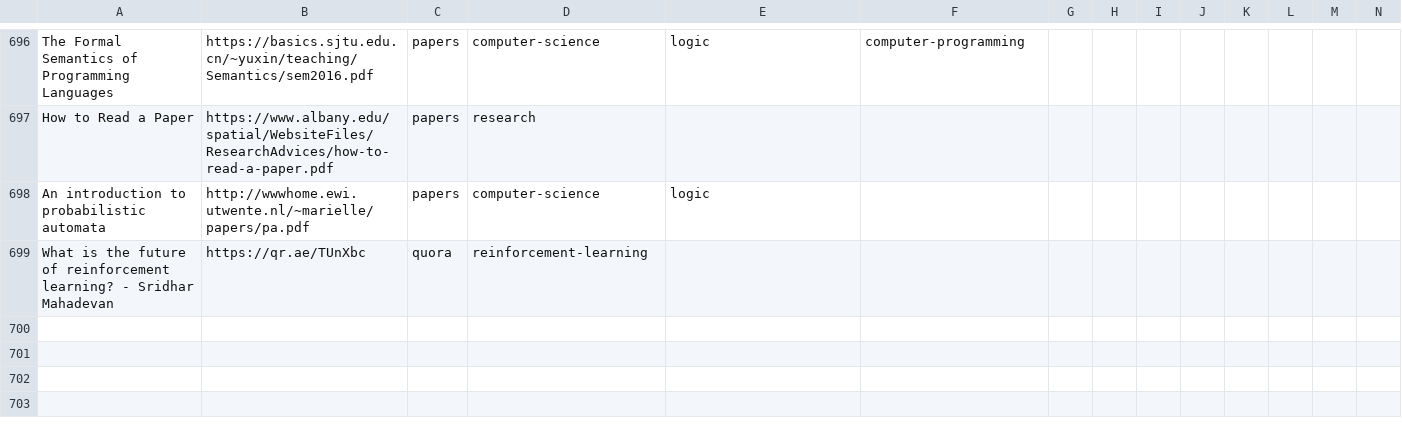
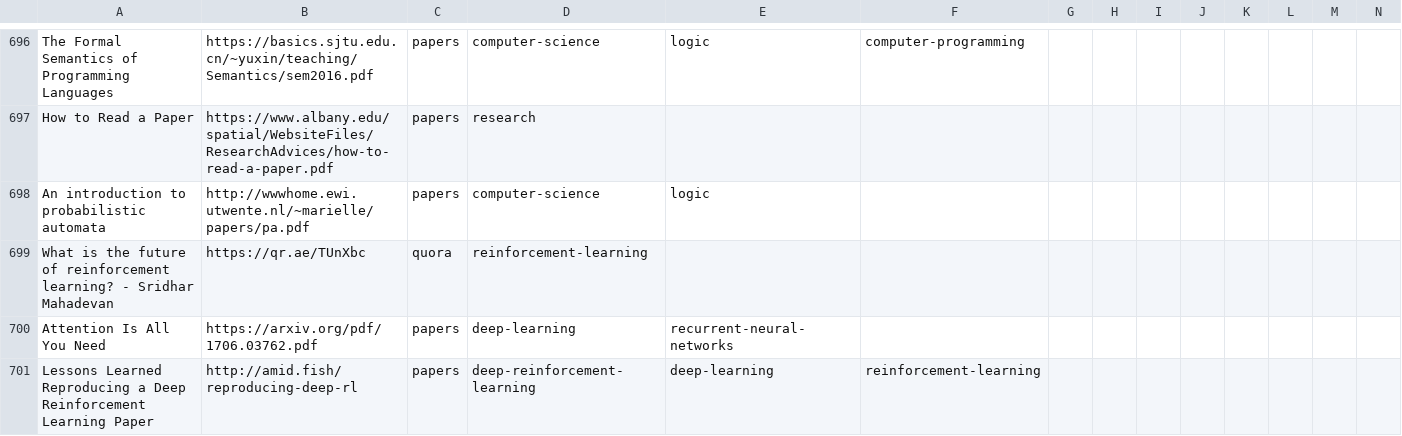
Before and after one commit to marcofavorito/my-bookshelf, a TSV file: bookshelf.tsv, drawn as a sheet; only a part is shown, gaps mark what is left out; rows hold the shown columns only; the diff names each change by its address in the sheet, - before the commit and + after, or states it on an @@ line.

Commit message:
papers on DL and RL

```diff
--- a/bookshelf.tsv
+++ b/bookshelf.tsv
+row 700: Attention Is All You Need | https://arxiv.org/pdf/1706.03762.pdf | papers | deep-learning | recurrent-neural-networks
+row 701: Lessons Learned Reproducing a Deep Reinforcement Learning Paper | http://amid.fish/reproducing-deep-rl | papers | deep-reinforcement-learning | deep-learning | reinforcement-learning
```
